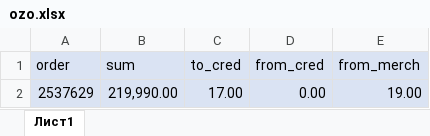
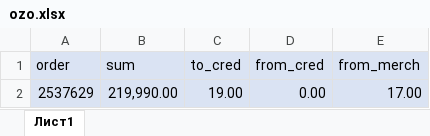
Before and after one commit to janassov-bex/oz-fmh, an Excel workbook: ozo.xlsx, sheet Лист1, drawn as a sheet; values as stored, in another font and other column widths than the file's, no borders; conditional formats not drawn; the diff names each change by its address in the sheet, - before the commit and + after, or states it on an @@ line.

Commit message:
fixes part 1 16.02.2026

```diff
--- a/ozo.xlsx (sheet Лист1)
+++ b/ozo.xlsx (sheet Лист1)
-C2 (to_cred): 17.00
+C2 (to_cred): 19.00
-E2 (from_merch): 19.00
+E2 (from_merch): 17.00
```
